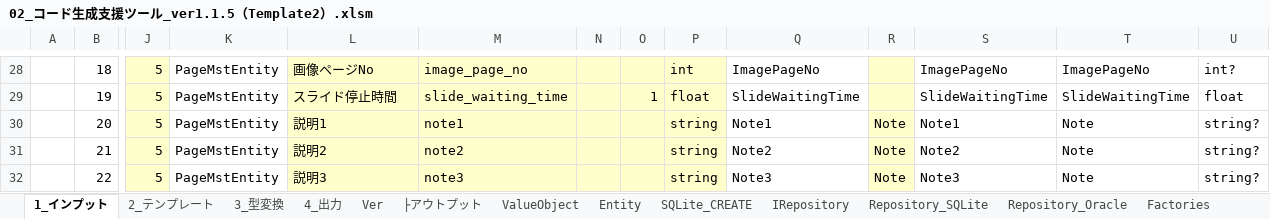
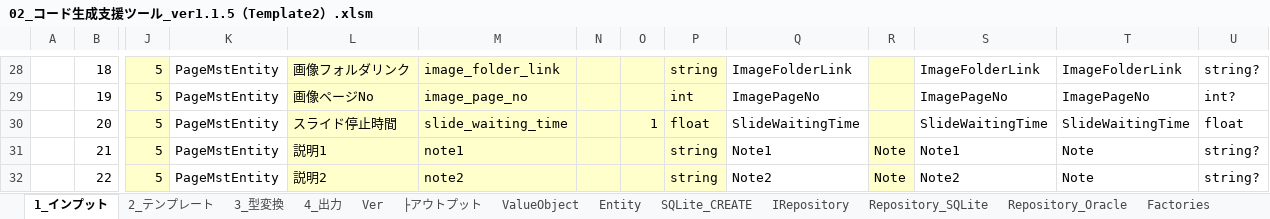
Before and after one commit to atman-33/template2-cs, an Excel workbook: Documents/02_コード生成支援ツール_ver1.1.5（Template2）.xlsm, sheet 1_インプット, drawn as a sheet; only a part is shown, gaps mark what is left out; values as stored, in another font and other column widths than the file's, no borders; table styles not drawn; the diff covers the shown part only; the diff names each change by its address in the sheet, - before the commit and + after, or states it on an @@ line.

```diff
--- a/Documents/02_コード生成支援ツール_ver1.1.5（Template2）.xlsm (sheet 1_インプット)
+++ b/Documents/02_コード生成支援ツール_ver1.1.5（Template2）.xlsm (sheet 1_インプット)
-L28: 画像ページNo
+L28: 画像フォルダリンク
-M28: image_page_no
+M28: image_folder_link
-P28: int
+P28: string
-Q28: ImagePageNo
+Q28: ImageFolderLink
-S28: ImagePageNo
+S28: ImageFolderLink
-T28: ImagePageNo
+T28: ImageFolderLink
-U28: int?
+U28: string?
-L29: スライド停止時間
+L29: 画像ページNo
-M29: slide_waiting_time
+M29: image_page_no
-O29: 1
+O29: (empty)
-P29: float
+P29: int
-Q29: SlideWaitingTime
+Q29: ImagePageNo
-S29: SlideWaitingTime
+S29: ImagePageNo
-T29: SlideWaitingTime
+T29: ImagePageNo
-U29: float
+U29: int?
-L30: 説明1
+L30: スライド停止時間
-M30: note1
+M30: slide_waiting_time
-O30: (empty)
+O30: 1
-P30: string
+P30: float
-Q30: Note1
+Q30: SlideWaitingTime
-R30: Note
+R30: (empty)
-S30: Note1
+S30: SlideWaitingTime
-T30: Note
+T30: SlideWaitingTime
-U30: string?
+U30: float
-L31: 説明2
+L31: 説明1
-M31: note2
+M31: note1
-Q31: Note2
+Q31: Note1
-S31: Note2
+S31: Note1
-L32: 説明3
+L32: 説明2
-M32: note3
+M32: note2
-Q32: Note3
+Q32: Note2
-S32: Note3
+S32: Note2
```
Also changed, not shown: 1 added row, 1 removed row and 64 edited cells elsewhere in this sheet, sheet Entity, sheet Repository_SQLite, sheet ValueObject, sheet SQLite_CREATE, sheet ViewModelEntity, sheet Repository_Oracle, formulas that keep their value, hidden cells, Documents/01_詳細設計書（Template2）.xlsx, 8 other files.
